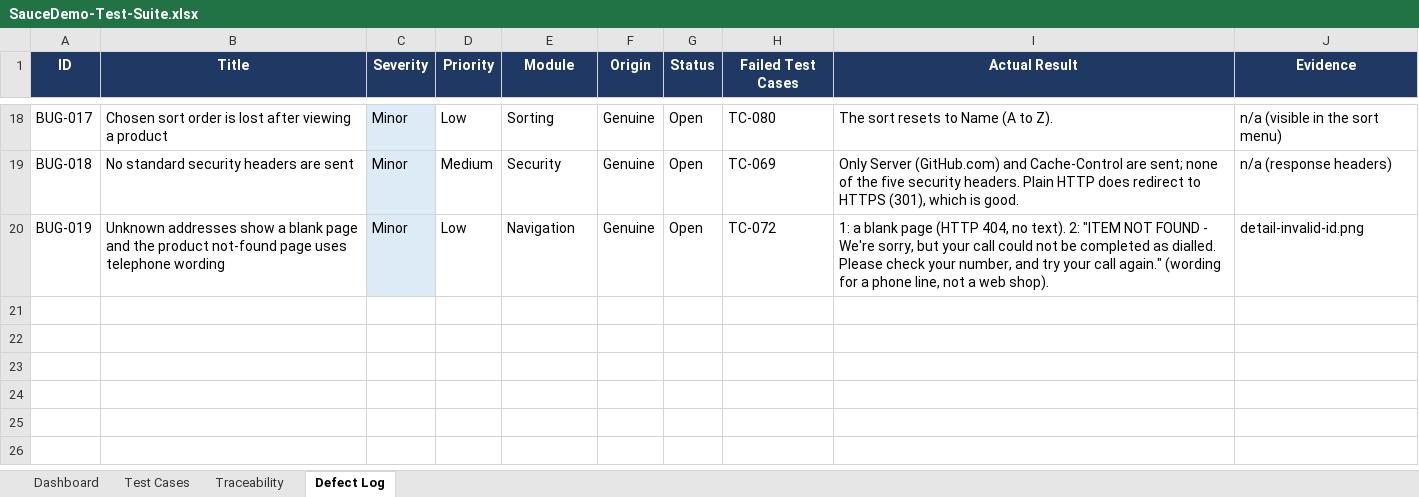
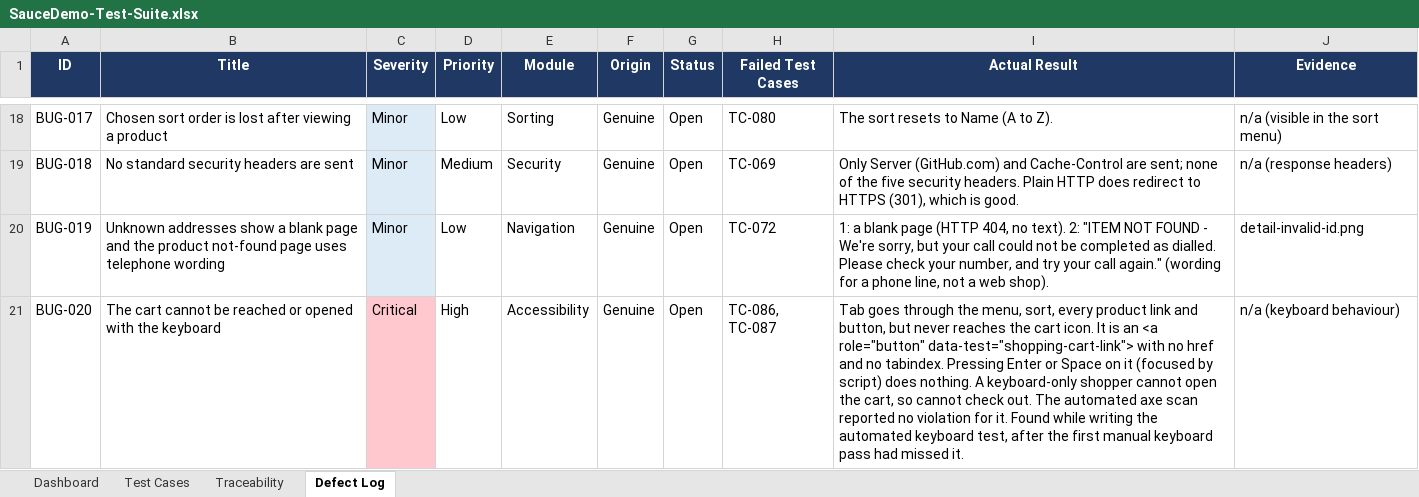
Before and after one commit to jahidulislamrihan26/sqa-portfolio, an Excel workbook: manual-testing/test-suite/SauceDemo-Test-Suite.xlsx, sheet Defect Log, drawn as a sheet; only a part is shown, gaps mark what is left out; values as stored, in another font and other column widths than the file's, no borders; the diff names each change by its address in the sheet, - before the commit and + after, or states it on an @@ line.

Commit message:
UI automation v3: tests linked to manual cases, 20 known defects captured, keyboard and security tests, lint, summary, traceability, phone profile, stability job; manual suite adds BUG-020

```diff
--- a/manual-testing/test-suite/SauceDemo-Test-Suite.xlsx (sheet Defect Log)
+++ b/manual-testing/test-suite/SauceDemo-Test-Suite.xlsx (sheet Defect Log)
+row 21: BUG-020 | The cart cannot be reached or opened with the keyboard | Critical | High | Accessibility | Genuine | Open | TC-086, TC-087 | Tab goes through the menu, sort, every product link and button, but never reaches the cart icon. It is an <a role="button" data-test="shopping-cart-link"> with no href and no tabindex. Pressing Enter or Space on it (focused by script) does nothing. A keyboard-only shopper cannot open the cart, so cannot check out. The automated axe scan reported no violation for it. Found while writing the automated keyboard test, after the first manual keyboard pass had missed it. | n/a (keyboard behaviour)
```
Also changed, not shown: sheet Test Cases, sheet Dashboard, sheet Traceability, 37 other files.
